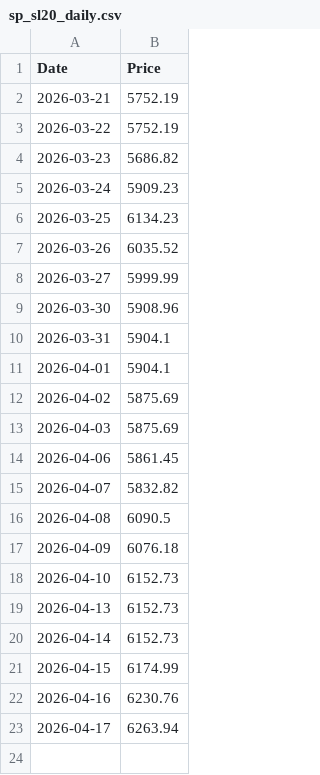
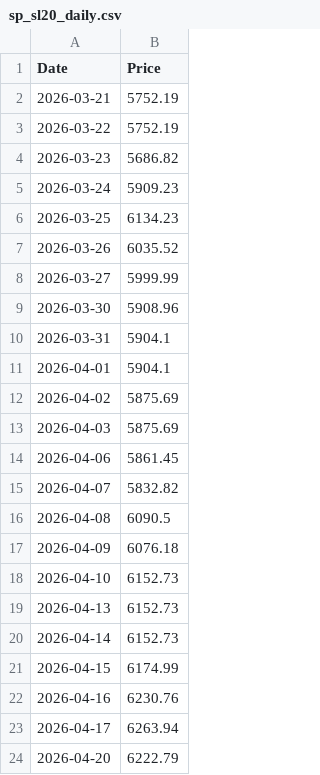
Before and after one commit to shalu2001/sp-sl20-scraper, a CSV file: sp_sl20_daily.csv, drawn as a sheet; the diff names each change by its address in the sheet, - before the commit and + after, or states it on an @@ line.

```diff
--- a/sp_sl20_daily.csv
+++ b/sp_sl20_daily.csv
+row 24: 2026-04-20 | 6222.79
```
